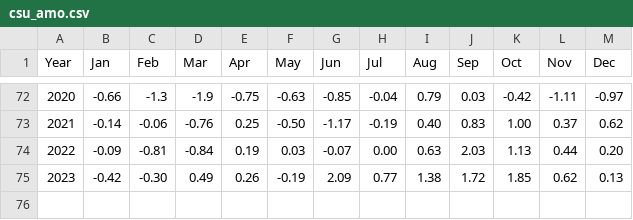
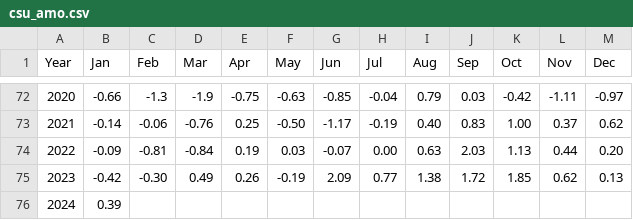
Before and after one commit to csu-tropical/csu-tropical, a CSV file: _data/forecasting/csu_amo.csv, drawn as a sheet; only a part is shown, gaps mark what is left out.

Commit message:
Update AMO Index with January 2024 value

```diff
--- a/_data/forecasting/csu_amo.csv
+++ b/_data/forecasting/csu_amo.csv
@@ -75 +75,2 @@ Year,Jan,Feb,Mar,Apr,May,Jun,Jul,Aug,Sep,Oct,Nov,Dec
   2023,-0.42,-0.30,0.49,0.26,-0.19,2.09,0.77,1.38,1.72,1.85,0.62,0.13
+  2024,0.39,,,,,,,,,,,,
```
